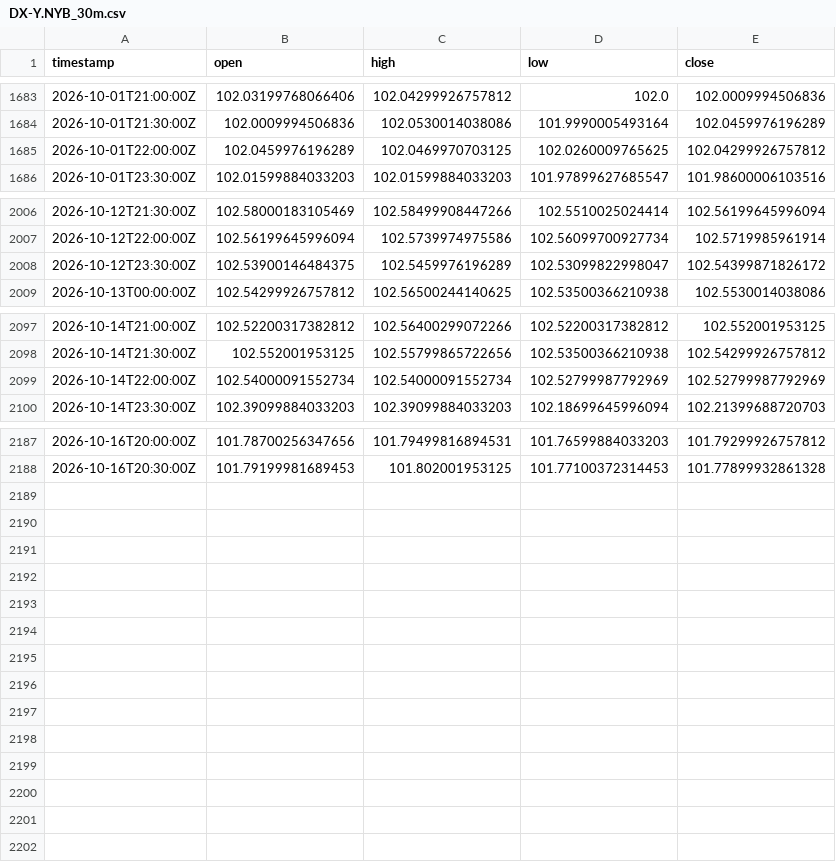
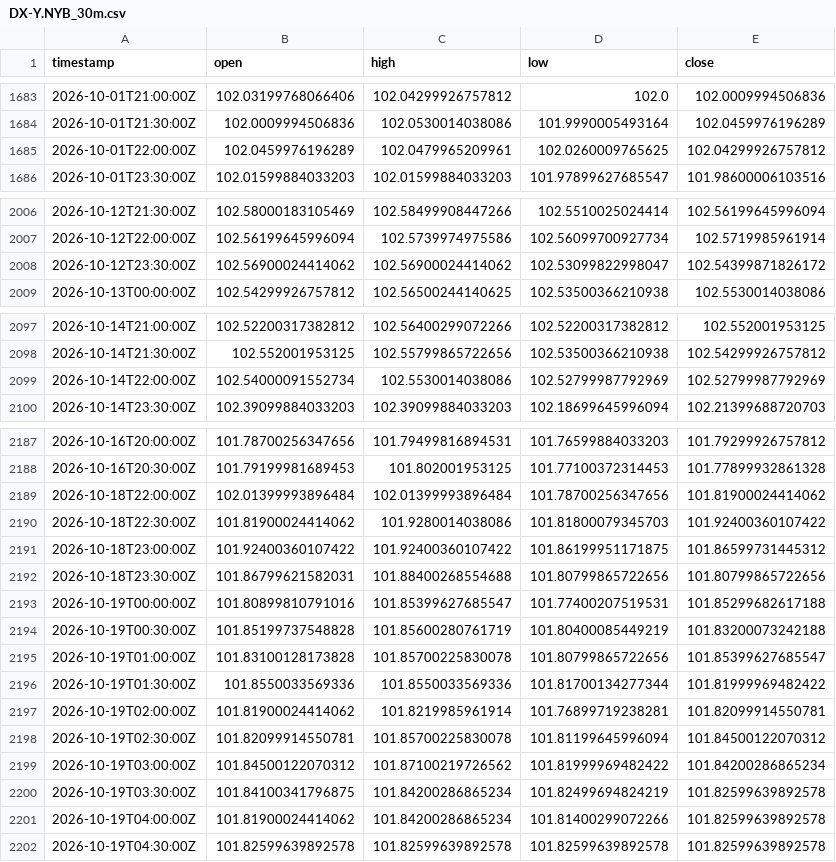
Before and after one commit to robelabraham1219-cmyk/institutional-trading-dashboard, a CSV file: data/DX-Y.NYB_30m.csv, drawn as a sheet; only a part is shown, gaps mark what is left out; the diff covers the shown part only.

```diff
--- a/data/DX-Y.NYB_30m.csv
+++ b/data/DX-Y.NYB_30m.csv
@@ -1684,3 +1684,3 @@ timestamp,open,high,low,close
 2026-10-01T21:30:00Z,102.0009994506836,102.0530014038086,101.9990005493164,102.0459976196289
-2026-10-01T22:00:00Z,102.0459976196289,102.0469970703125,102.0260009765625,102.04299926757812
+2026-10-01T22:00:00Z,102.0459976196289,102.0479965209961,102.0260009765625,102.04299926757812
 2026-10-01T23:30:00Z,102.01599884033203,102.01599884033203,101.97899627685547,101.98600006103516
@@ -2007,3 +2007,3 @@ timestamp,open,high,low,close
 2026-10-12T22:00:00Z,102.56199645996094,102.5739974975586,102.56099700927734,102.5719985961914
-2026-10-12T23:30:00Z,102.53900146484375,102.5459976196289,102.53099822998047,102.54399871826172
+2026-10-12T23:30:00Z,102.56900024414062,102.56900024414062,102.53099822998047,102.54399871826172
 2026-10-13T00:00:00Z,102.54299926757812,102.56500244140625,102.53500366210938,102.5530014038086
@@ -2098,3 +2098,3 @@ timestamp,open,high,low,close
 2026-10-14T21:30:00Z,102.552001953125,102.55799865722656,102.53500366210938,102.54299926757812
-2026-10-14T22:00:00Z,102.54000091552734,102.54000091552734,102.52799987792969,102.52799987792969
+2026-10-14T22:00:00Z,102.54000091552734,102.5530014038086,102.52799987792969,102.52799987792969
 2026-10-14T23:30:00Z,102.39099884033203,102.39099884033203,102.18699645996094,102.21399688720703
@@ -2188 +2188,15 @@ timestamp,open,high,low,close
 2026-10-16T20:30:00Z,101.79199981689453,101.802001953125,101.77100372314453,101.77899932861328
+2026-10-18T22:00:00Z,102.01399993896484,102.01399993896484,101.78700256347656,101.81900024414062
+2026-10-18T22:30:00Z,101.81900024414062,101.9280014038086,101.81800079345703,101.92400360107422
+2026-10-18T23:00:00Z,101.92400360107422,101.92400360107422,101.86199951171875,101.86599731445312
+2026-10-18T23:30:00Z,101.86799621582031,101.88400268554688,101.80799865722656,101.80799865722656
+2026-10-19T00:00:00Z,101.80899810791016,101.85399627685547,101.77400207519531,101.85299682617188
+2026-10-19T00:30:00Z,101.85199737548828,101.85600280761719,101.80400085449219,101.83200073242188
+2026-10-19T01:00:00Z,101.83100128173828,101.85700225830078,101.80799865722656,101.85399627685547
+2026-10-19T01:30:00Z,101.8550033569336,101.8550033569336,101.81700134277344,101.81999969482422
+2026-10-19T02:00:00Z,101.81900024414062,101.8219985961914,101.76899719238281,101.82099914550781
+2026-10-19T02:30:00Z,101.82099914550781,101.85700225830078,101.81199645996094,101.84500122070312
+2026-10-19T03:00:00Z,101.84500122070312,101.87100219726562,101.81999969482422,101.84200286865234
+2026-10-19T03:30:00Z,101.84100341796875,101.84200286865234,101.82499694824219,101.82599639892578
+2026-10-19T04:00:00Z,101.81900024414062,101.84200286865234,101.81400299072266,101.82599639892578
+2026-10-19T04:30:00Z,101.82599639892578,101.82599639892578,101.82599639892578,101.82599639892578
```
Also changed, not shown: 61 edited cells elsewhere in this file, data/EURUSD=X_30m.csv, data/GBPUSD=X_30m.csv, 11 other files.
